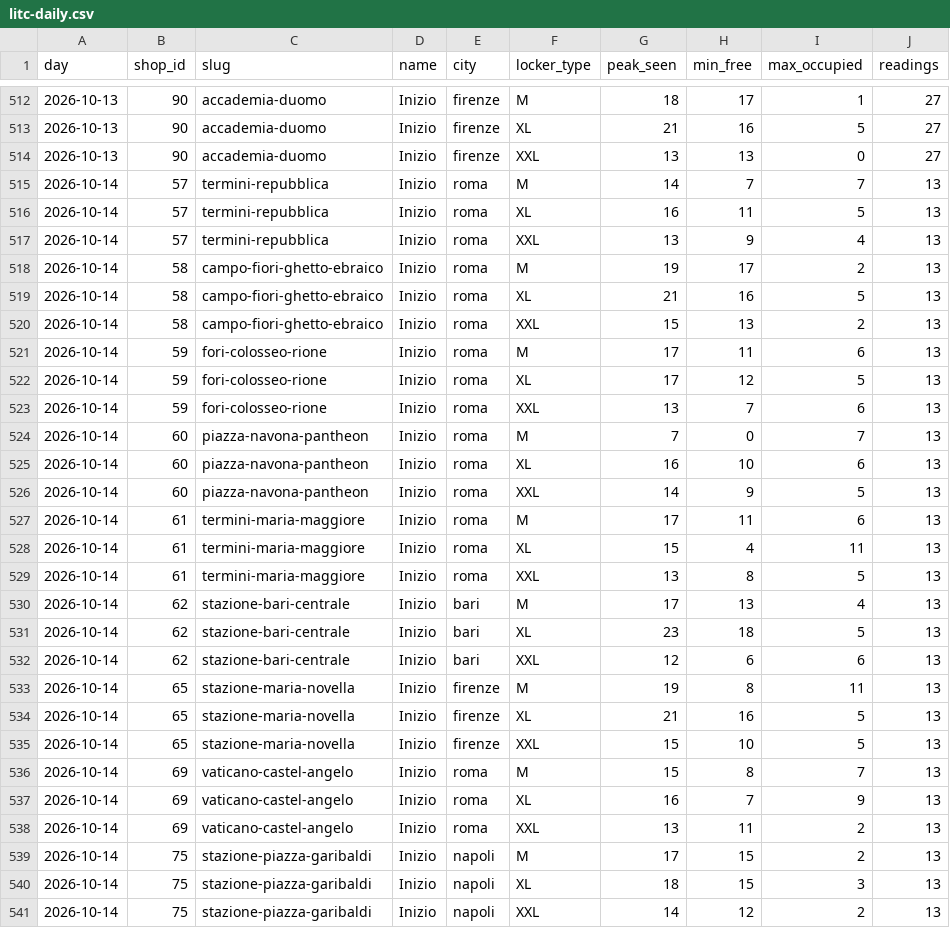
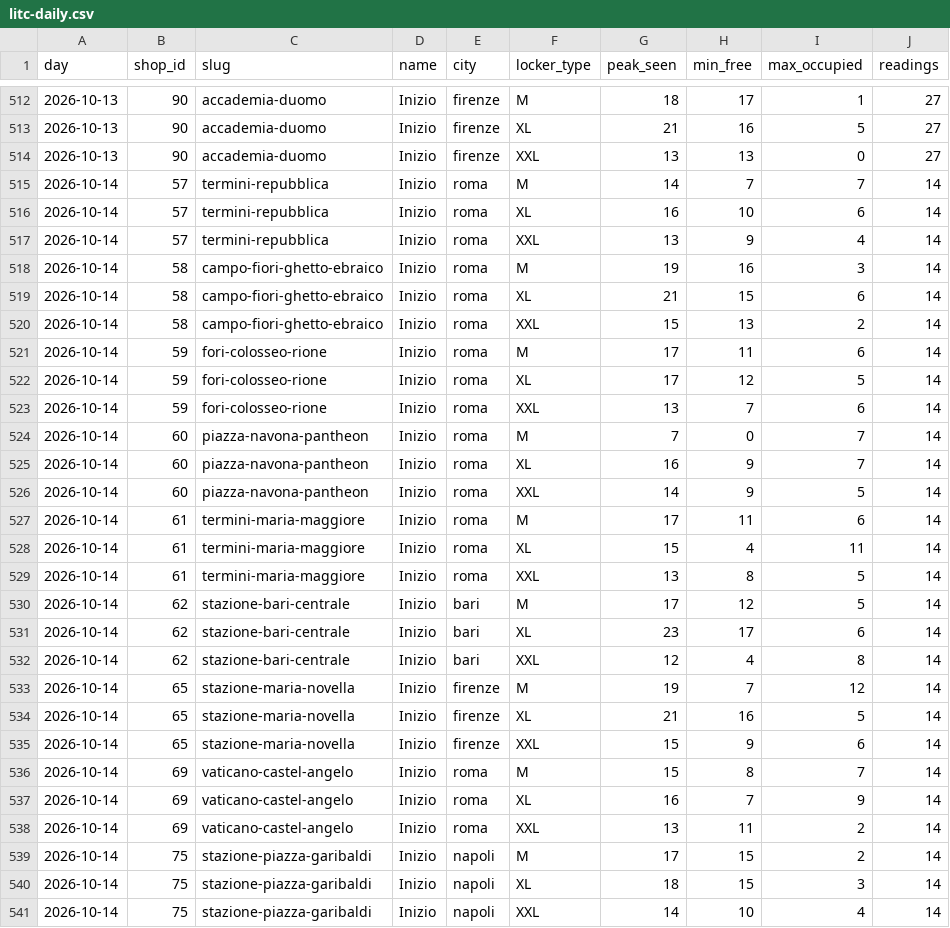
Before and after one commit to Giacbotta/nutrie-new-business-tracking, a CSV file: data/litc-daily.csv, drawn as a sheet; only a part is shown, gaps mark what is left out; the diff covers the shown part only.

```diff
--- a/data/litc-daily.csv
+++ b/data/litc-daily.csv
@@ -514,28 +514,28 @@ day,shop_id,slug,name,city,locker_type,peak_seen,min_free,max_occupied,readings
 2026-10-13,90,accademia-duomo,Inizio,firenze,XXL,13,13,0,27
-2026-10-14,57,termini-repubblica,Inizio,roma,M,14,7,7,13
-2026-10-14,57,termini-repubblica,Inizio,roma,XL,16,11,5,13
-2026-10-14,57,termini-repubblica,Inizio,roma,XXL,13,9,4,13
-2026-10-14,58,campo-fiori-ghetto-ebraico,Inizio,roma,M,19,17,2,13
-2026-10-14,58,campo-fiori-ghetto-ebraico,Inizio,roma,XL,21,16,5,13
-2026-10-14,58,campo-fiori-ghetto-ebraico,Inizio,roma,XXL,15,13,2,13
-2026-10-14,59,fori-colosseo-rione,Inizio,roma,M,17,11,6,13
-2026-10-14,59,fori-colosseo-rione,Inizio,roma,XL,17,12,5,13
-2026-10-14,59,fori-colosseo-rione,Inizio,roma,XXL,13,7,6,13
-2026-10-14,60,piazza-navona-pantheon,Inizio,roma,M,7,0,7,13
-2026-10-14,60,piazza-navona-pantheon,Inizio,roma,XL,16,10,6,13
-2026-10-14,60,piazza-navona-pantheon,Inizio,roma,XXL,14,9,5,13
-2026-10-14,61,termini-maria-maggiore,Inizio,roma,M,17,11,6,13
-2026-10-14,61,termini-maria-maggiore,Inizio,roma,XL,15,4,11,13
-2026-10-14,61,termini-maria-maggiore,Inizio,roma,XXL,13,8,5,13
-2026-10-14,62,stazione-bari-centrale,Inizio,bari,M,17,13,4,13
-2026-10-14,62,stazione-bari-centrale,Inizio,bari,XL,23,18,5,13
-2026-10-14,62,stazione-bari-centrale,Inizio,bari,XXL,12,6,6,13
-2026-10-14,65,stazione-maria-novella,Inizio,firenze,M,19,8,11,13
-2026-10-14,65,stazione-maria-novella,Inizio,firenze,XL,21,16,5,13
-2026-10-14,65,stazione-maria-novella,Inizio,firenze,XXL,15,10,5,13
-2026-10-14,69,vaticano-castel-angelo,Inizio,roma,M,15,8,7,13
-2026-10-14,69,vaticano-castel-angelo,Inizio,roma,XL,16,7,9,13
-2026-10-14,69,vaticano-castel-angelo,Inizio,roma,XXL,13,11,2,13
-2026-10-14,75,stazione-piazza-garibaldi,Inizio,napoli,M,17,15,2,13
-2026-10-14,75,stazione-piazza-garibaldi,Inizio,napoli,XL,18,15,3,13
-2026-10-14,75,stazione-piazza-garibaldi,Inizio,napoli,XXL,14,12,2,13
+2026-10-14,57,termini-repubblica,Inizio,roma,M,14,7,7,14
+2026-10-14,57,termini-repubblica,Inizio,roma,XL,16,10,6,14
+2026-10-14,57,termini-repubblica,Inizio,roma,XXL,13,9,4,14
+2026-10-14,58,campo-fiori-ghetto-ebraico,Inizio,roma,M,19,16,3,14
+2026-10-14,58,campo-fiori-ghetto-ebraico,Inizio,roma,XL,21,15,6,14
+2026-10-14,58,campo-fiori-ghetto-ebraico,Inizio,roma,XXL,15,13,2,14
+2026-10-14,59,fori-colosseo-rione,Inizio,roma,M,17,11,6,14
+2026-10-14,59,fori-colosseo-rione,Inizio,roma,XL,17,12,5,14
+2026-10-14,59,fori-colosseo-rione,Inizio,roma,XXL,13,7,6,14
+2026-10-14,60,piazza-navona-pantheon,Inizio,roma,M,7,0,7,14
+2026-10-14,60,piazza-navona-pantheon,Inizio,roma,XL,16,9,7,14
+2026-10-14,60,piazza-navona-pantheon,Inizio,roma,XXL,14,9,5,14
+2026-10-14,61,termini-maria-maggiore,Inizio,roma,M,17,11,6,14
+2026-10-14,61,termini-maria-maggiore,Inizio,roma,XL,15,4,11,14
+2026-10-14,61,termini-maria-maggiore,Inizio,roma,XXL,13,8,5,14
+2026-10-14,62,stazione-bari-centrale,Inizio,bari,M,17,12,5,14
+2026-10-14,62,stazione-bari-centrale,Inizio,bari,XL,23,17,6,14
+2026-10-14,62,stazione-bari-centrale,Inizio,bari,XXL,12,4,8,14
+2026-10-14,65,stazione-maria-novella,Inizio,firenze,M,19,7,12,14
+2026-10-14,65,stazione-maria-novella,Inizio,firenze,XL,21,16,5,14
+2026-10-14,65,stazione-maria-novella,Inizio,firenze,XXL,15,9,6,14
+2026-10-14,69,vaticano-castel-angelo,Inizio,roma,M,15,8,7,14
+2026-10-14,69,vaticano-castel-angelo,Inizio,roma,XL,16,7,9,14
+2026-10-14,69,vaticano-castel-angelo,Inizio,roma,XXL,13,11,2,14
+2026-10-14,75,stazione-piazza-garibaldi,Inizio,napoli,M,17,15,2,14
+2026-10-14,75,stazione-piazza-garibaldi,Inizio,napoli,XL,18,15,3,14
+2026-10-14,75,stazione-piazza-garibaldi,Inizio,napoli,XXL,14,10,4,14
```
Also changed, not shown: 21 edited cells elsewhere in this file, data/bounce-daily-city.csv, data/ivano-occupancy.csv, 13 other files.
